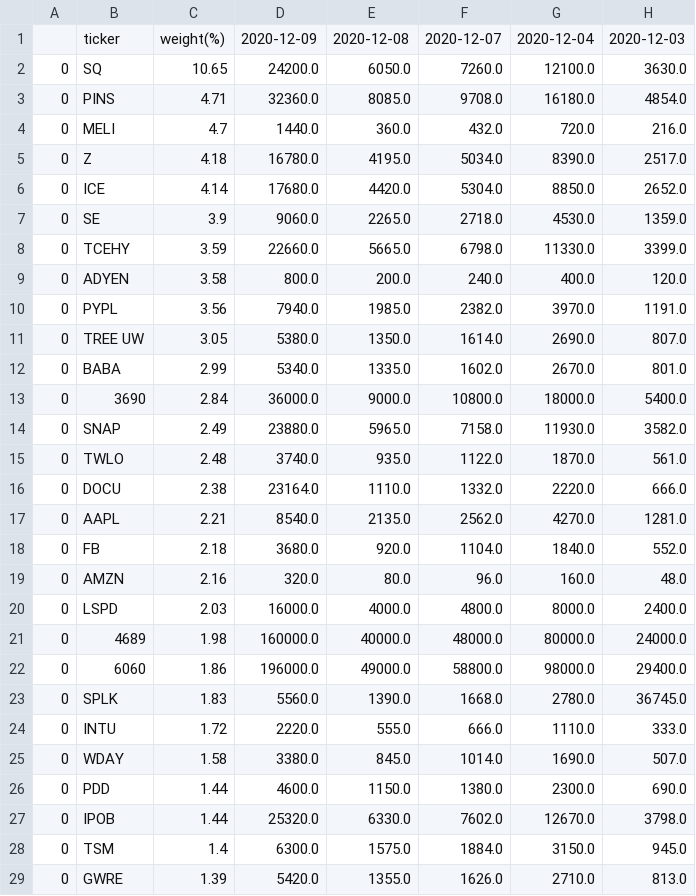
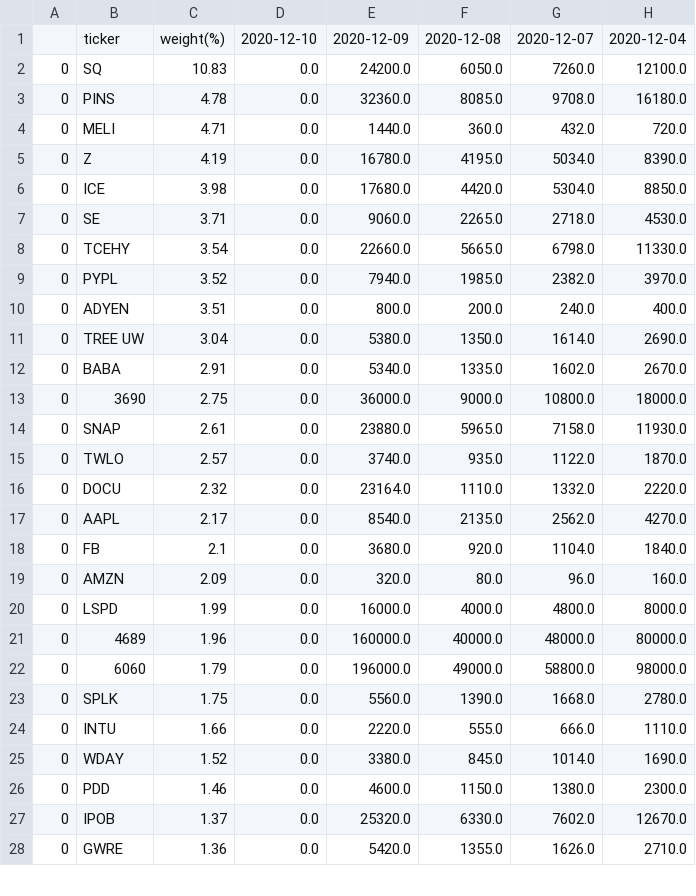
Before and after one commit to usastockinvest/arkinvest, a CSV file: data/arkf_shares_chg.csv, drawn as a sheet; only a part is shown; removed rows and columns are numbered as before the commit, all else as after; the diff covers the shown part only; the diff names each change by its address in the sheet, - before the commit and + after, or states it on an @@ line.

```diff
--- a/data/arkf_shares_chg.csv
+++ b/data/arkf_shares_chg.csv
+column D, rows 1-9: 2020-12-10 | 0.0 | 0.0 | 0.0 | 0.0 | 0.0 | 0.0 | 0.0 | 0.0; rows 11-28: all 0.0
-column H, rows 1-8: 2020-12-03 | 3630.0 | 4854.0 | 216.0 | 2517.0 | 2652.0 | 1359.0 | 3399.0; rows 10-27: 1191.0 | 807.0 | 801.0 | 5400.0 | 3582.0 | 561.0 | 666.0 | 1281.0 | 552.0 | 48.0 | 2400.0 | 24000.0 | 29400.0 | 36745.0 | 333.0 | 507.0 | 690.0 | 3798.0; row 29: 813.0
-C2: 10.65
+C2: 10.83
-C3: 4.71
+C3: 4.78
-C4: 4.7
+C4: 4.71
-C5: 4.18
+C5: 4.19
-C6: 4.14
+C6: 3.98
-C7: 3.9
+C7: 3.71
-C8: 3.59
+C8: 3.54
-row 9: 0 | ADYEN | 3.58 | 800.0 | 200.0 | 240.0 | 400.0 | 120.0
-C9: 3.56
+C9: 3.52
+row 10: 0 | ADYEN | 3.51 | 0.0 | 800.0 | 200.0 | 240.0 | 400.0
-C11: 3.05
+C11: 3.04
-C12: 2.99
+C12: 2.91
-C13: 2.84
+C13: 2.75
-C14: 2.49
+C14: 2.61
-C15: 2.48
+C15: 2.57
-C16: 2.38
+C16: 2.32
-C17: 2.21
+C17: 2.17
-C18: 2.18
+C18: 2.1
-C19: 2.16
+C19: 2.09
-C20: 2.03
+C20: 1.99
-C21: 1.98
+C21: 1.96
-C22: 1.86
+C22: 1.79
-C23: 1.83
+C23: 1.75
-C24: 1.72
+C24: 1.66
-C25: 1.58
+C25: 1.52
-C26: 1.44
+C26: 1.46
-C27: 1.44
+C27: 1.37
-row 28: 0 | TSM | 1.4 | 6300.0 | 1575.0 | 1884.0 | 3150.0 | 945.0
-C28: 1.39
+C28: 1.36
```
Also changed, not shown: 4 added rows, 3 removed rows and 14 edited cells elsewhere in this file, data/arkg_daily.csv, data/arkq_daily.csv, 8 other files.
